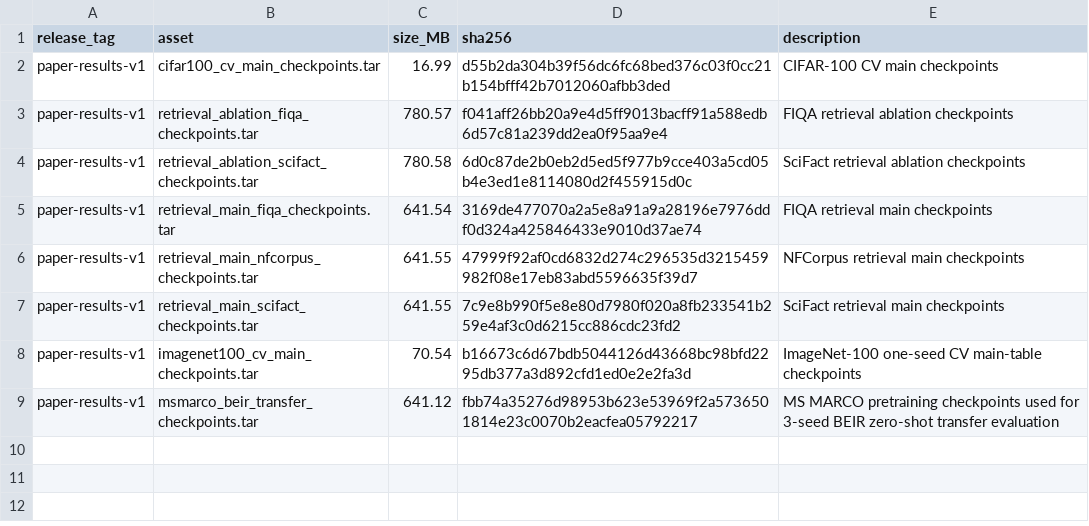
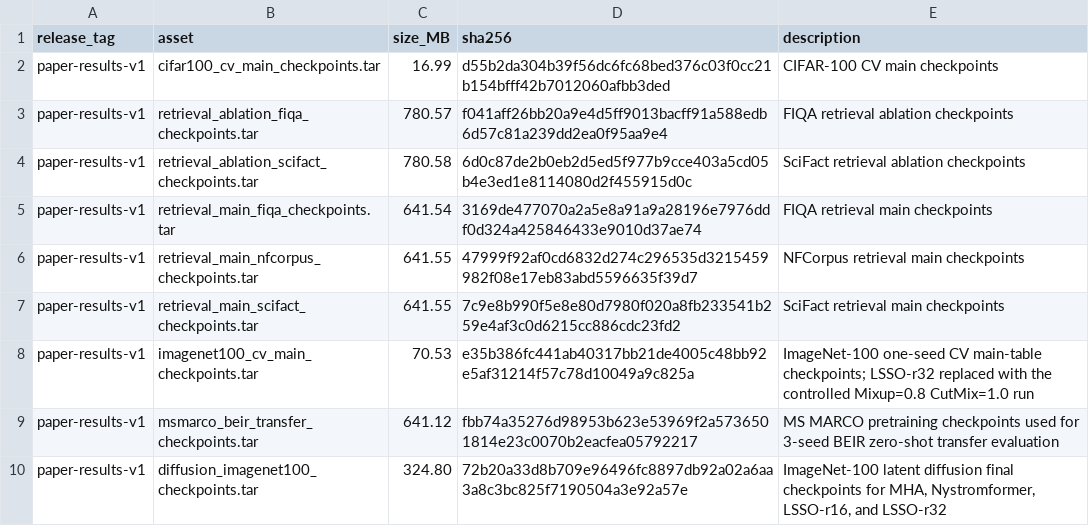
Before and after one commit to Yang916-yy/LSSO, a TSV file: paper_results/release_assets.tsv, drawn as a sheet.

Commit message:
Correct ImageNet r32 and add diffusion results

```diff
--- a/paper_results/release_assets.tsv
+++ b/paper_results/release_assets.tsv
@@ -7,3 +7,4 @@ paper-results-v1	retrieval_main_nfcorpus_checkpoints.tar	641.55	47999f92af0cd683
 paper-results-v1	retrieval_main_scifact_checkpoints.tar	641.55	7c9e8b990f5e8e80d7980f020a8fb233541b259e4af3c0d6215cc886cdc23fd2	SciFact retrieval main checkpoints
-paper-results-v1	imagenet100_cv_main_checkpoints.tar	70.54	b16673c6d67bdb5044126d43668bc98bfd2295db377a3d892cfd1ed0e2e2fa3d	ImageNet-100 one-seed CV main-table checkpoints
+paper-results-v1	imagenet100_cv_main_checkpoints.tar	70.53	e35b386fc441ab40317bb21de4005c48bb92e5af31214f57c78d10049a9c825a	ImageNet-100 one-seed CV main-table checkpoints; LSSO-r32 replaced with the controlled Mixup=0.8 CutMix=1.0 run
 paper-results-v1	msmarco_beir_transfer_checkpoints.tar	641.12	fbb74a35276d98953b623e53969f2a5736501814e23c0070b2eacfea05792217	MS MARCO pretraining checkpoints used for 3-seed BEIR zero-shot transfer evaluation
+paper-results-v1	diffusion_imagenet100_checkpoints.tar	324.80	72b20a33d8b709e96496fc8897db92a02a6aa3a8c3bc825f7190504a3e92a57e	ImageNet-100 latent diffusion final checkpoints for MHA, Nystromformer, LSSO-r16, and LSSO-r32
```
Also changed, not shown: paper_results/imagenet100_cv_main/summary.tsv, 13 other files.
